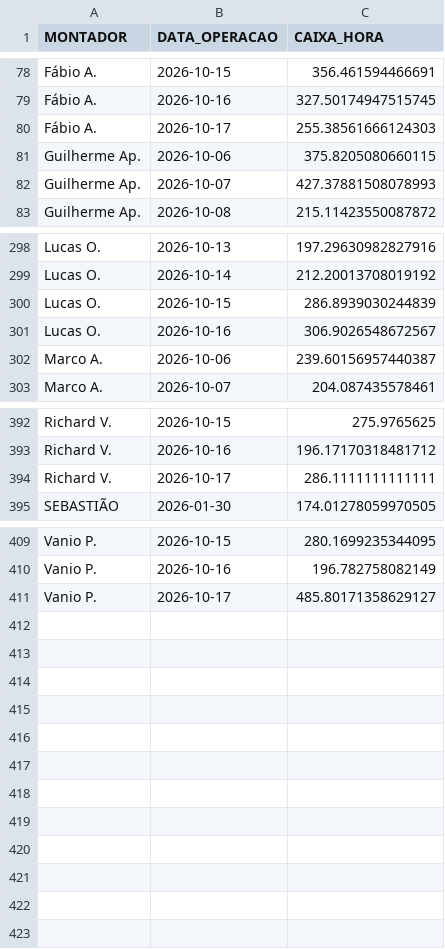
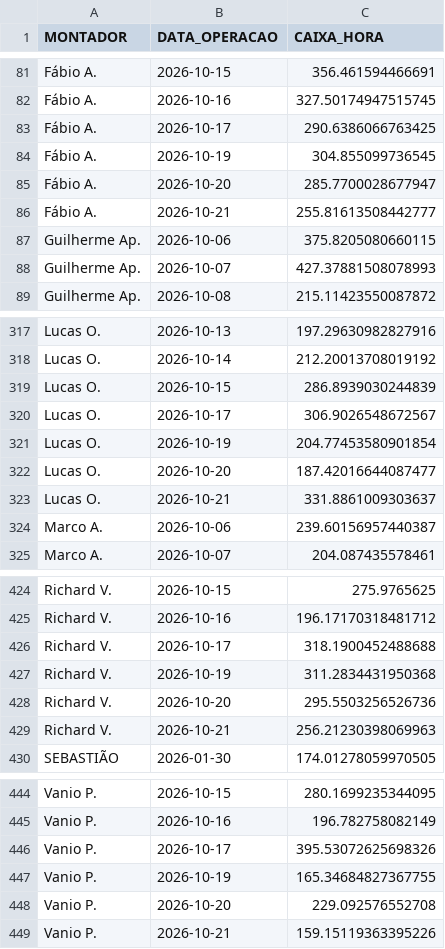
Before and after one commit to diogojfr/report-cdc-streamlit, a CSV file: data/caixa_hora.csv, drawn as a sheet; only a part is shown, gaps mark what is left out; the diff covers the shown part only.

```diff
--- a/data/caixa_hora.csv
+++ b/data/caixa_hora.csv
@@ -79,3 +82,6 @@ Fábio A.,2026-10-15,356.461594466691
 Fábio A.,2026-10-16,327.50174947515745
-Fábio A.,2026-10-17,255.38561666124303
+Fábio A.,2026-10-17,290.6386066763425
+Fábio A.,2026-10-19,304.855099736545
+Fábio A.,2026-10-20,285.7700028677947
+Fábio A.,2026-10-21,255.81613508442777
 Guilherme Ap.,2026-10-06,375.8205080660115
@@ -300,3 +319,6 @@ Lucas O.,2026-10-14,212.20013708019192
 Lucas O.,2026-10-15,286.8939030244839
-Lucas O.,2026-10-16,306.9026548672567
+Lucas O.,2026-10-17,306.9026548672567
+Lucas O.,2026-10-19,204.77453580901854
+Lucas O.,2026-10-20,187.42016644087477
+Lucas O.,2026-10-21,331.8861009303637
 Marco A.,2026-10-06,239.60156957440387
@@ -393,3 +425,6 @@ Richard V.,2026-10-15,275.9765625
 Richard V.,2026-10-16,196.17170318481712
-Richard V.,2026-10-17,286.1111111111111
+Richard V.,2026-10-17,318.1900452488688
+Richard V.,2026-10-19,311.2834431950368
+Richard V.,2026-10-20,295.5503256526736
+Richard V.,2026-10-21,256.21230398069963
 SEBASTIÃO,2026-01-30,174.01278059970505
@@ -410,2 +445,5 @@ Vanio P.,2026-10-15,280.1699235344095
 Vanio P.,2026-10-16,196.782758082149
-Vanio P.,2026-10-17,485.80171358629127
+Vanio P.,2026-10-17,395.53072625698326
+Vanio P.,2026-10-19,165.34684827367755
+Vanio P.,2026-10-20,229.092576552708
+Vanio P.,2026-10-21,159.15119363395226
```
Also changed, not shown: 26 added rows and 1 edited cell elsewhere in this file, data/tab_duracao_operacao.csv, data/tab_errors.csv, 9 other files.
